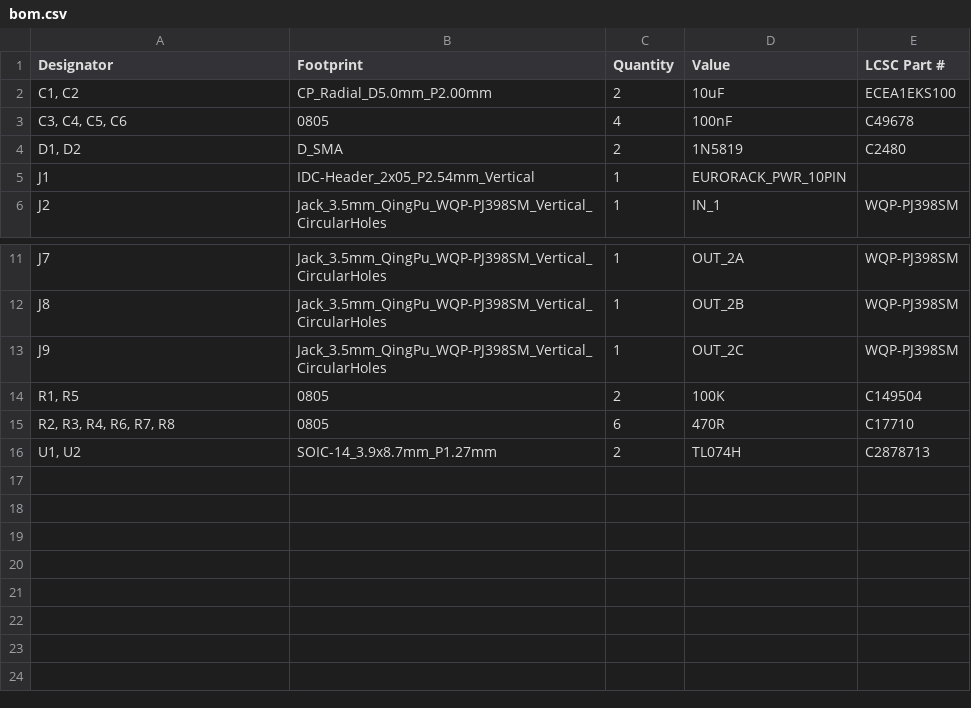
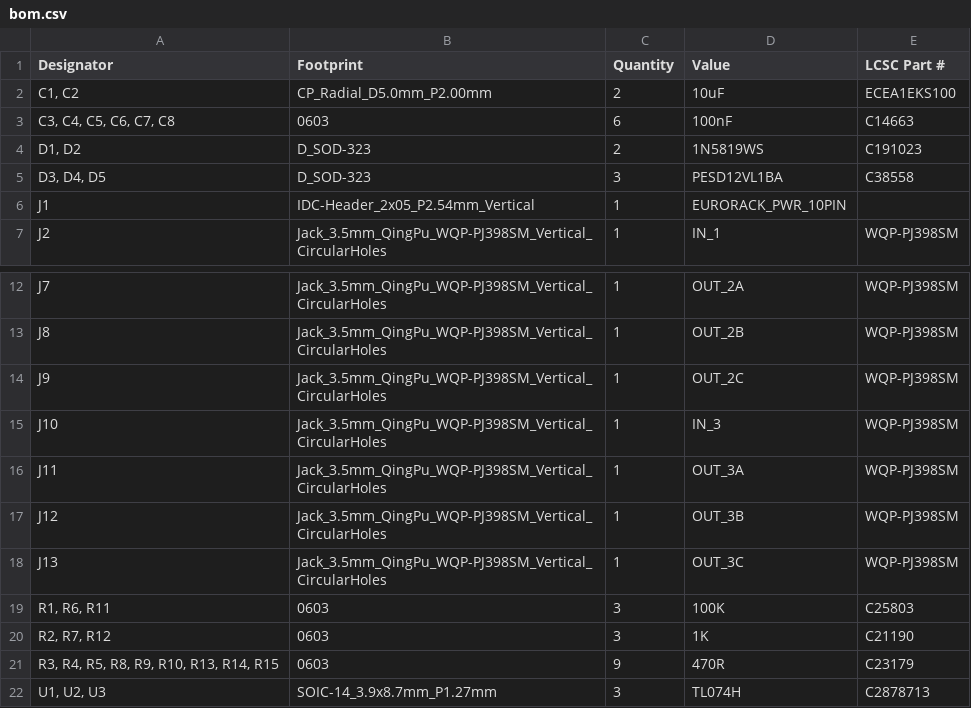
Before and after one commit to domesticmouse/BufferedMult-SKiDL, a CSV file: production/bom.csv, drawn as a sheet; only a part is shown, gaps mark what is left out.

Commit message:
Review 3-channel PCB layout and regenerate mated 4HP panel and production files
Following the expansion of BufferedMult.kicad_pcb to the full three-channel (1:3 / 1:6 / 1:9) 44-component layout, synchronize the front panel design, fabrication outputs, and design review documentation:

- Update generate_eurorack_panel.py to handle uniform 6-row (14.40 mm pitch) jack grids by placing front silkscreen labels at inter-row midpoints and positioning rear silkscreen text below the lowest jack row to prevent silkscreen overlap and solder-mask clipping.
- Regenerate BufferedMult_Panel.kicad_pcb and production/BufferedMult_Panel.zip (plus production/panel/ Gerbers and drills) with 12 grounded 6.2 mm jack cutouts aligned to the new 20.0 x 109.0 mm main PCB, and update FRONT_PANEL_GUIDE.md coordinates accordingly.
- Re-export production/BufferedMult.zip, netlist.ipc, bom.csv, positions.csv, and designators.csv so fabrication and SMT assembly files match the 44-component, 32-net 3-channel board.
- Update DESIGN_REVIEW.md with the 3-channel verification results (100% netlist/pad sync, 0 DRC and Gerber errors) and track adding the J1 -12V/red-stripe orientation callout and repository URL on silkscreen as required pre-fab items.

```diff
--- a/production/bom.csv
+++ b/production/bom.csv
@@ -2,4 +2,5 @@
 "C1, C2",CP_Radial_D5.0mm_P2.00mm,2,10uF,ECEA1EKS100
-"C3, C4, C5, C6",0805,4,100nF,C49678
-"D1, D2",D_SMA,2,1N5819,C2480
+"C3, C4, C5, C6, C7, C8",0603,6,100nF,C14663
+"D1, D2",D_SOD-323,2,1N5819WS,C191023
+"D3, D4, D5",D_SOD-323,3,PESD12VL1BA,C38558
 J1,IDC-Header_2x05_P2.54mm_Vertical,1,EURORACK_PWR_10PIN,
@@ -13,4 +14,9 @@ J8,Jack_3.5mm_QingPu_WQP-PJ398SM_Vertical_CircularHoles,1,OUT_2B,WQP-PJ398SM
 J9,Jack_3.5mm_QingPu_WQP-PJ398SM_Vertical_CircularHoles,1,OUT_2C,WQP-PJ398SM
-"R1, R5",0805,2,100K,C149504
-"R2, R3, R4, R6, R7, R8",0805,6,470R,C17710
-"U1, U2",SOIC-14_3.9x8.7mm_P1.27mm,2,TL074H,C2878713
+J10,Jack_3.5mm_QingPu_WQP-PJ398SM_Vertical_CircularHoles,1,IN_3,WQP-PJ398SM
+J11,Jack_3.5mm_QingPu_WQP-PJ398SM_Vertical_CircularHoles,1,OUT_3A,WQP-PJ398SM
+J12,Jack_3.5mm_QingPu_WQP-PJ398SM_Vertical_CircularHoles,1,OUT_3B,WQP-PJ398SM
+J13,Jack_3.5mm_QingPu_WQP-PJ398SM_Vertical_CircularHoles,1,OUT_3C,WQP-PJ398SM
+"R1, R6, R11",0603,3,100K,C25803
+"R2, R7, R12",0603,3,1K,C21190
+"R3, R4, R5, R8, R9, R10, R13, R14, R15",0603,9,470R,C23179
+"U1, U2, U3",SOIC-14_3.9x8.7mm_P1.27mm,3,TL074H,C2878713
```
Also changed, not shown: production/positions.csv, 22 other files.
